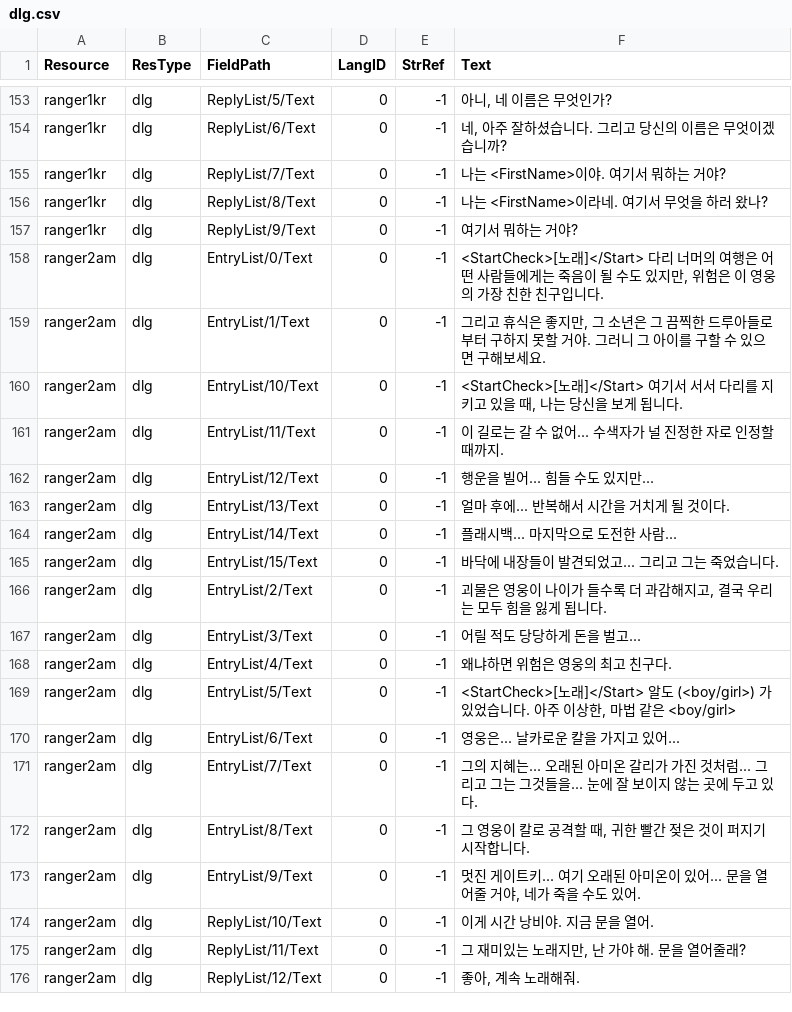
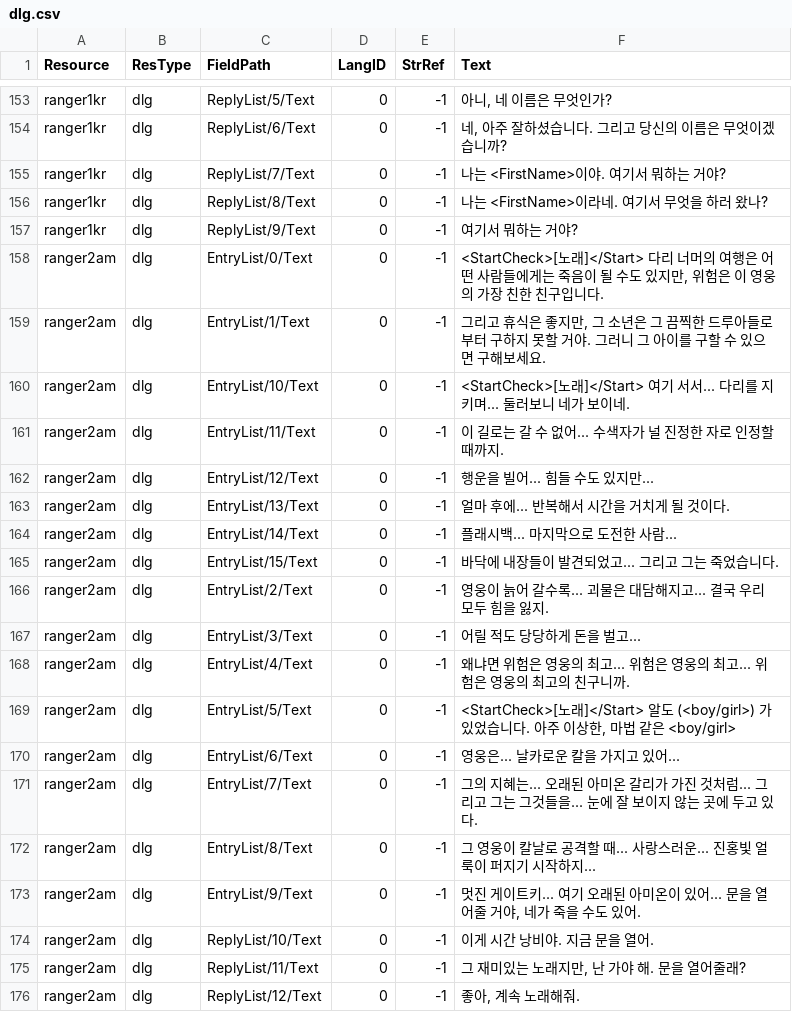
Before and after one commit to iamtalker/nwn1ee-korean-unified, a CSV file: installer/modbuild/premium/toheirishuman/inline/dlg.csv, drawn as a sheet; only a part is shown, gaps mark what is left out.

```diff
--- a/installer/modbuild/premium/toheirishuman/inline/dlg.csv
+++ b/installer/modbuild/premium/toheirishuman/inline/dlg.csv
@@ -159,3 +159,3 @@ ranger2am,dlg,EntryList/0/Text,0,-1,"<StartCheck>[노래]</Start> 다리 너머
 ranger2am,dlg,EntryList/1/Text,0,-1,"그리고 휴식은 좋지만, 그 소년은 그 끔찍한 드루아들로부터 구하지 못할 거야. 그러니 그 아이를 구할 수 있으면 구해보세요."
-ranger2am,dlg,EntryList/10/Text,0,-1,"<StartCheck>[노래]</Start> 여기서 서서 다리를 지키고 있을 때, 나는 당신을 보게 됩니다."
+ranger2am,dlg,EntryList/10/Text,0,-1,<StartCheck>[노래]</Start> 여기 서서... 다리를 지키며... 둘러보니 네가 보이네.
 ranger2am,dlg,EntryList/11/Text,0,-1,이 길로는 갈 수 없어... 수색자가 널 진정한 자로 인정할 때까지.
@@ -165,5 +165,5 @@ ranger2am,dlg,EntryList/14/Text,0,-1,플래시백... 마지막으로 도전한
 ranger2am,dlg,EntryList/15/Text,0,-1,바닥에 내장들이 발견되었고... 그리고 그는 죽었습니다.
-ranger2am,dlg,EntryList/2/Text,0,-1,"괴물은 영웅이 나이가 들수록 더 과감해지고, 결국 우리는 모두 힘을 잃게 됩니다."
+ranger2am,dlg,EntryList/2/Text,0,-1,영웅이 늙어 갈수록... 괴물은 대담해지고... 결국 우리 모두 힘을 잃지.
 ranger2am,dlg,EntryList/3/Text,0,-1,어릴 적도 당당하게 돈을 벌고...
-ranger2am,dlg,EntryList/4/Text,0,-1,왜냐하면 위험은 영웅의 최고 친구다.
+ranger2am,dlg,EntryList/4/Text,0,-1,왜냐면 위험은 영웅의 최고... 위험은 영웅의 최고... 위험은 영웅의 최고의 친구니까.
 ranger2am,dlg,EntryList/5/Text,0,-1,"<StartCheck>[노래]</Start> 알도 (<boy/girl>) 가 있었습니다. 아주 이상한, 마법 같은 <boy/girl>"
@@ -171,3 +171,3 @@ ranger2am,dlg,EntryList/6/Text,0,-1,영웅은... 날카로운 칼을 가지고
 ranger2am,dlg,EntryList/7/Text,0,-1,그의 지혜는... 오래된 아미온 갈리가 가진 것처럼... 그리고 그는 그것들을... 눈에 잘 보이지 않는 곳에 두고 있다.
-ranger2am,dlg,EntryList/8/Text,0,-1,"그 영웅이 칼로 공격할 때, 귀한 빨간 젖은 것이 퍼지기 시작합니다."
+ranger2am,dlg,EntryList/8/Text,0,-1,그 영웅이 칼날로 공격할 때... 사랑스러운... 진홍빛 얼룩이 퍼지기 시작하지...
 ranger2am,dlg,EntryList/9/Text,0,-1,"멋진 게이트키... 여기 오래된 아미온이 있어... 문을 열어줄 거야, 네가 죽을 수도 있어."
```
Also changed, not shown: installer/community/AHTD_2_Into_The_Unknown_4_1/translations.csv, installer/modbuild/premium/ddf/inline/dlg.csv, 21 other files.
